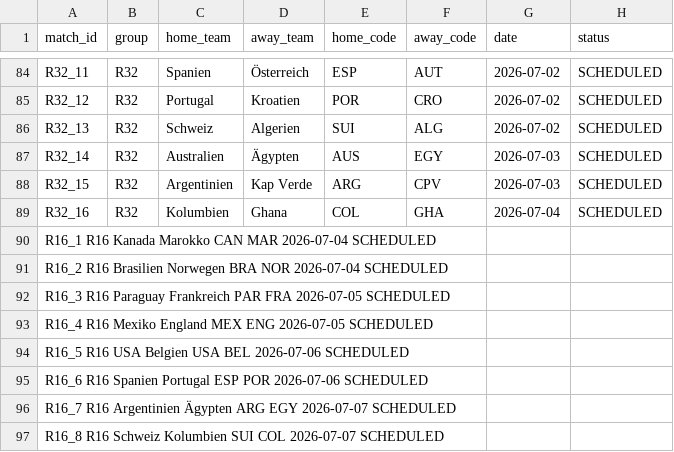
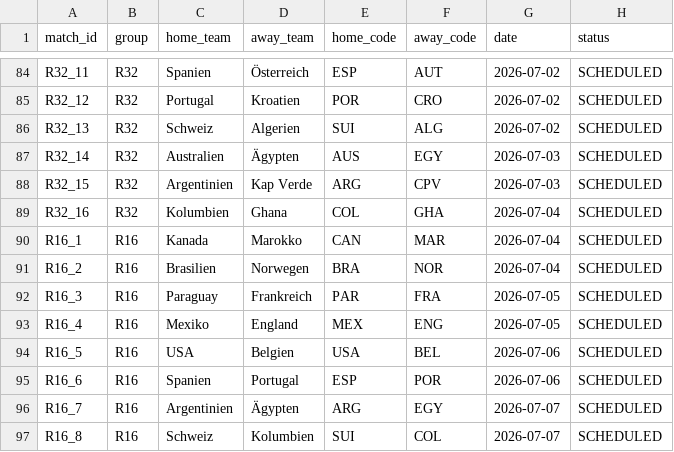
Before and after one commit to ninibini99/worldcup-betting-game, a CSV file: data/fixtures.csv, drawn as a sheet; only a part is shown, gaps mark what is left out; removed rows and columns are numbered as before the commit, all else as after; the diff names each change by its address in the sheet, - before the commit and + after, or states it on an @@ line.

Commit message:
Update fixtures.csv

```diff
--- a/data/fixtures.csv
+++ b/data/fixtures.csv
-row 90: R16_1 R16 Kanada Marokko CAN MAR 2026-07-04 SCHEDULED
-row 91: R16_2 R16 Brasilien Norwegen BRA NOR 2026-07-04 SCHEDULED
-row 92: R16_3 R16 Paraguay Frankreich PAR FRA 2026-07-05 SCHEDULED
-row 93: R16_4 R16 Mexiko England MEX ENG 2026-07-05 SCHEDULED
-row 94: R16_5 R16 USA Belgien USA BEL 2026-07-06 SCHEDULED
-row 95: R16_6 R16 Spanien Portugal ESP POR 2026-07-06 SCHEDULED
-row 96: R16_7 R16 Argentinien Ägypten ARG EGY 2026-07-07 SCHEDULED
-row 97: R16_8 R16 Schweiz Kolumbien SUI COL 2026-07-07 SCHEDULED
+row 90: R16_1 | R16 | Kanada | Marokko | CAN | MAR | 2026-07-04 | SCHEDULED
+row 91: R16_2 | R16 | Brasilien | Norwegen | BRA | NOR | 2026-07-04 | SCHEDULED
+row 92: R16_3 | R16 | Paraguay | Frankreich | PAR | FRA | 2026-07-05 | SCHEDULED
+row 93: R16_4 | R16 | Mexiko | England | MEX | ENG | 2026-07-05 | SCHEDULED
+row 94: R16_5 | R16 | USA | Belgien | USA | BEL | 2026-07-06 | SCHEDULED
+row 95: R16_6 | R16 | Spanien | Portugal | ESP | POR | 2026-07-06 | SCHEDULED
+row 96: R16_7 | R16 | Argentinien | Ägypten | ARG | EGY | 2026-07-07 | SCHEDULED
+row 97: R16_8 | R16 | Schweiz | Kolumbien | SUI | COL | 2026-07-07 | SCHEDULED
```
